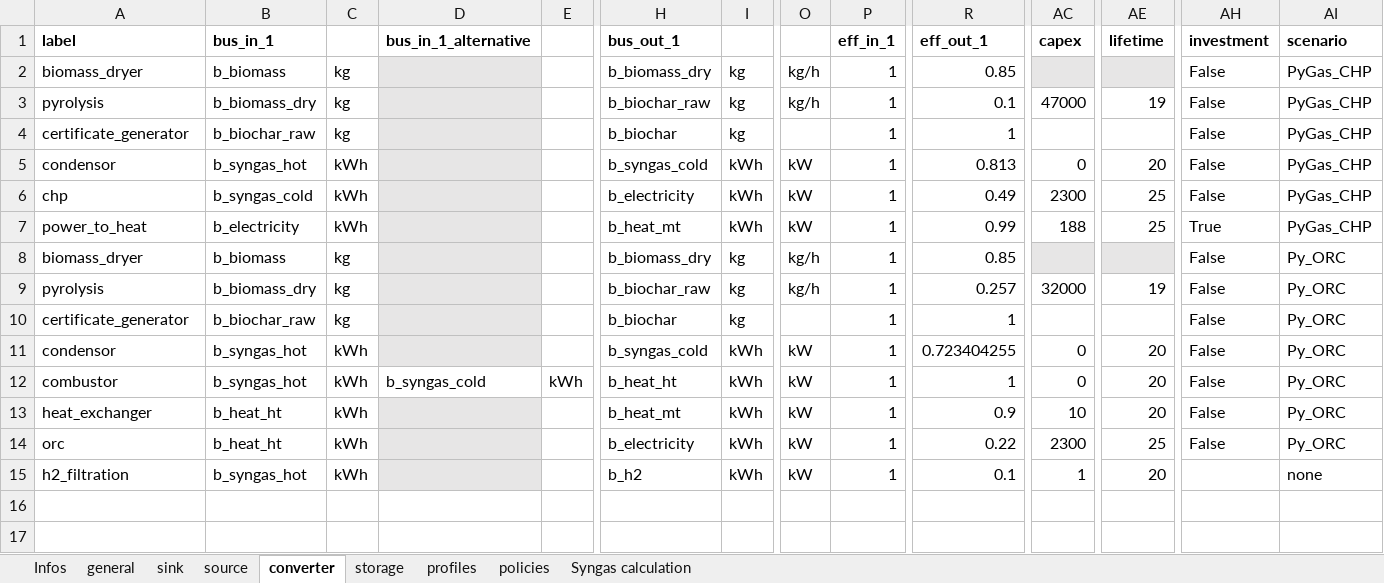
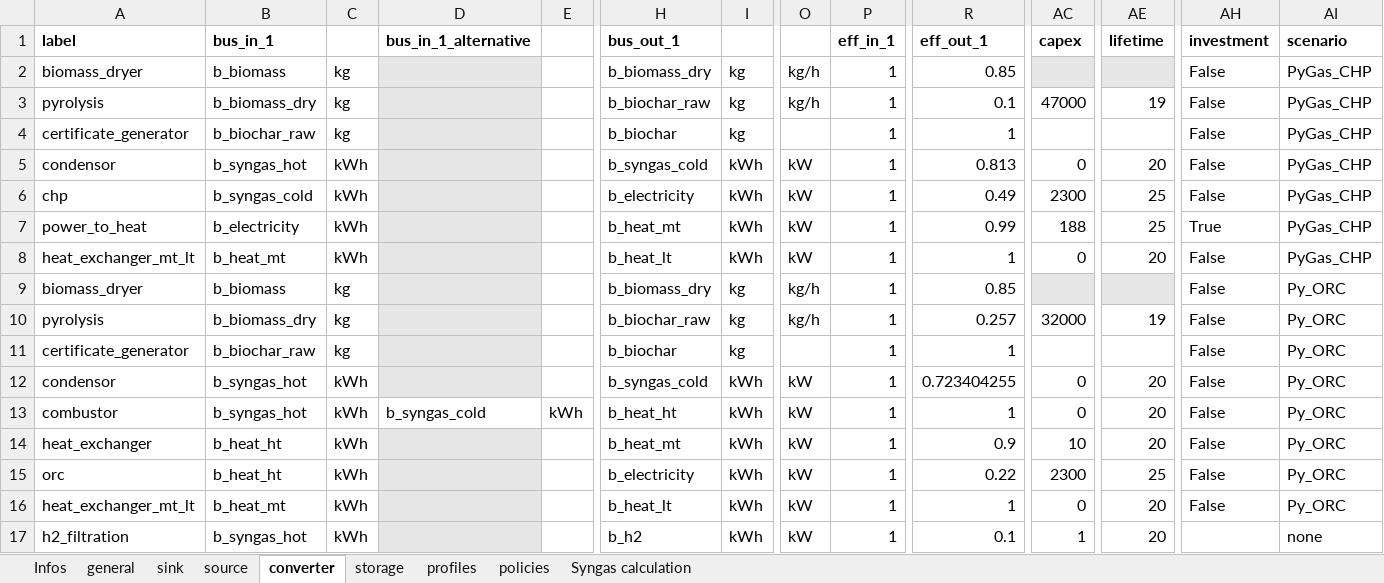
Before and after one commit to IOEW-Berlin/pyromof, an Excel workbook: docs/input_data_template.xlsx, sheet converter, drawn as a sheet; only a part is shown, gaps mark what is left out; values as stored, in another font and other column widths than the file's, no borders; rows hold the shown columns only; the diff names each change by its address in the sheet, - before the commit and + after, or states it on an @@ line.

Commit message:
Add biomass_storage and heat_mt_lt converter to input data template

```diff
--- a/docs/input_data_template.xlsx (sheet converter)
+++ b/docs/input_data_template.xlsx (sheet converter)
+row 8: heat_exchanger_mt_lt | b_heat_mt | kWh |  |  | b_heat_lt | kWh | kW | 1 | 1 | 0 | 20 | False | PyGas_CHP
+row 16: heat_exchanger_mt_lt | b_heat_mt | kWh |  |  | b_heat_lt | kWh | kW | 1 | 1 | 0 | 20 | False | Py_ORC
```
Also changed, not shown: sheet storage.
